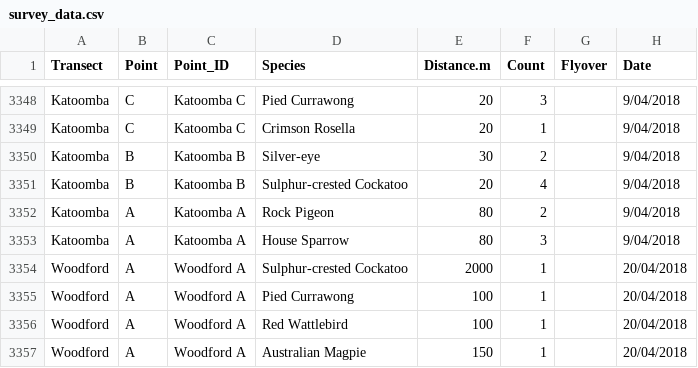
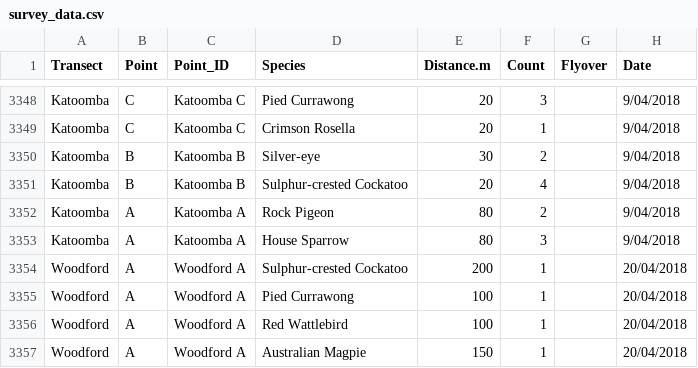
Before and after one commit to coreytcallaghan/blue_mountains_urbanization, a CSV file: Data/survey_data.csv, drawn as a sheet; only a part is shown, gaps mark what is left out; the diff names each change by its address in the sheet, - before the commit and + after, or states it on an @@ line.

Commit message:
fixed a typo

```diff
--- a/Data/survey_data.csv
+++ b/Data/survey_data.csv
-E3354 (Distance.m): 2000
+E3354 (Distance.m): 200
```
